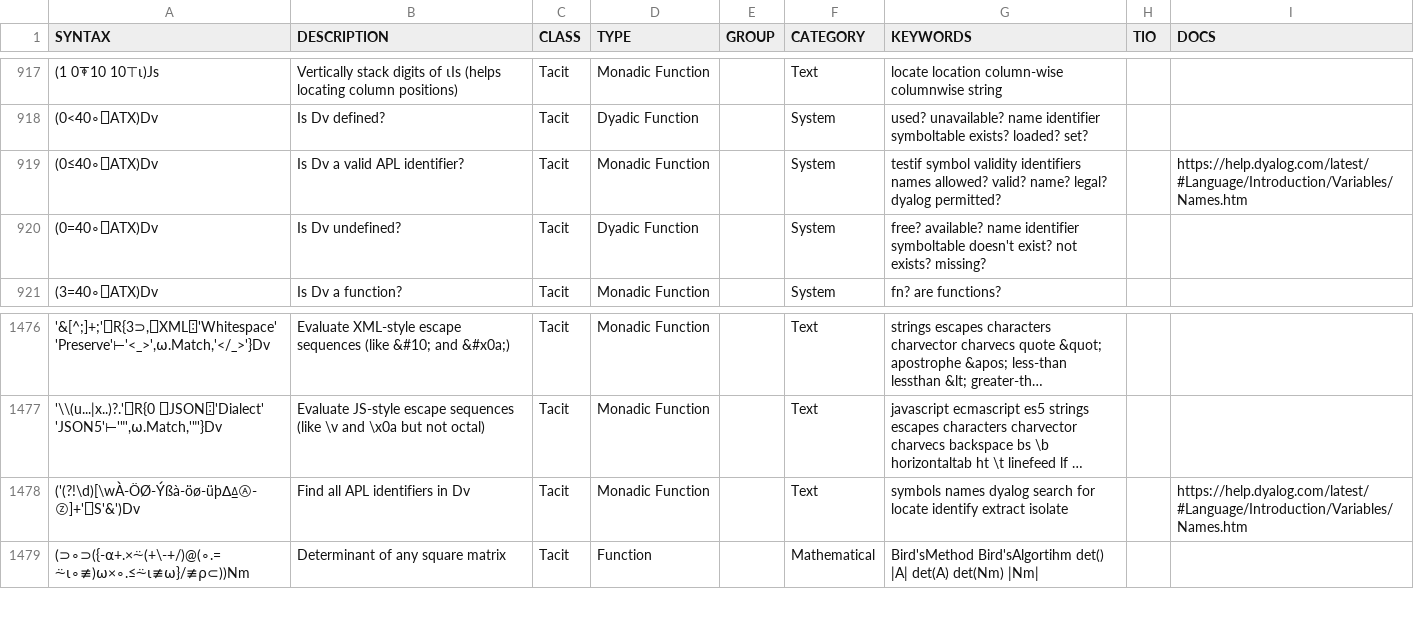
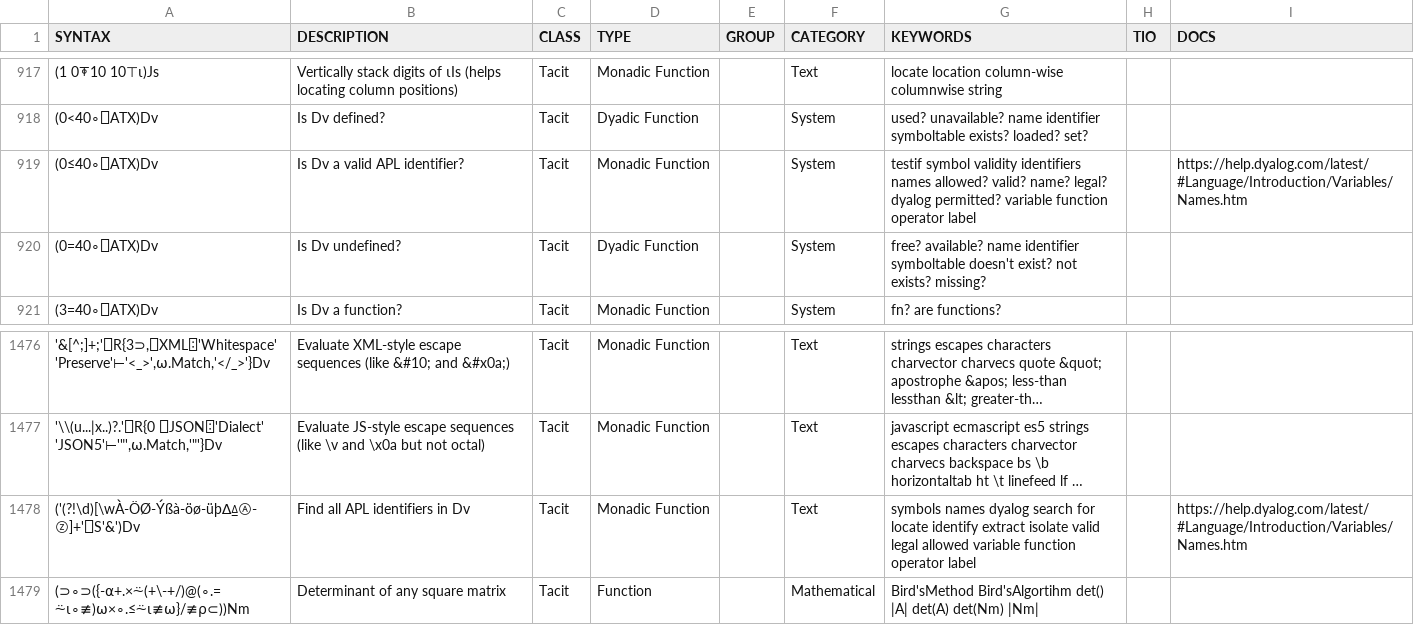
Before and after one commit to abrudz/aplcart, a TSV file: table.tsv, drawn as a sheet; only a part is shown, gaps mark what is left out; long unchanged cells end in …; the diff names each change by its address in the sheet, - before the commit and + after, or states it on an @@ line.

Commit message:
valid id kwds

```diff
--- a/table.tsv
+++ b/table.tsv
-G919 (KEYWORDS): …dyalog permitted?
+G919 (KEYWORDS): …dyalog permitted? variable function operator label
-G1478 (KEYWORDS): …extract isolate
+G1478 (KEYWORDS): …extract isolate valid legal allowed variable function operator label
```
